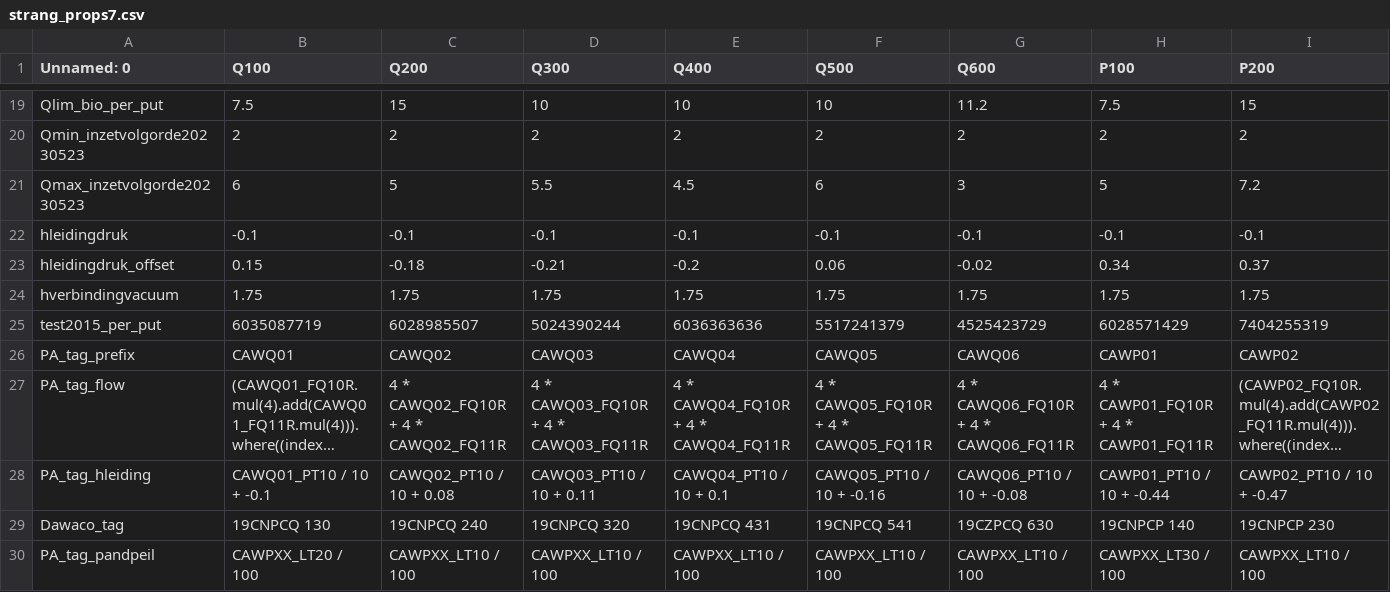
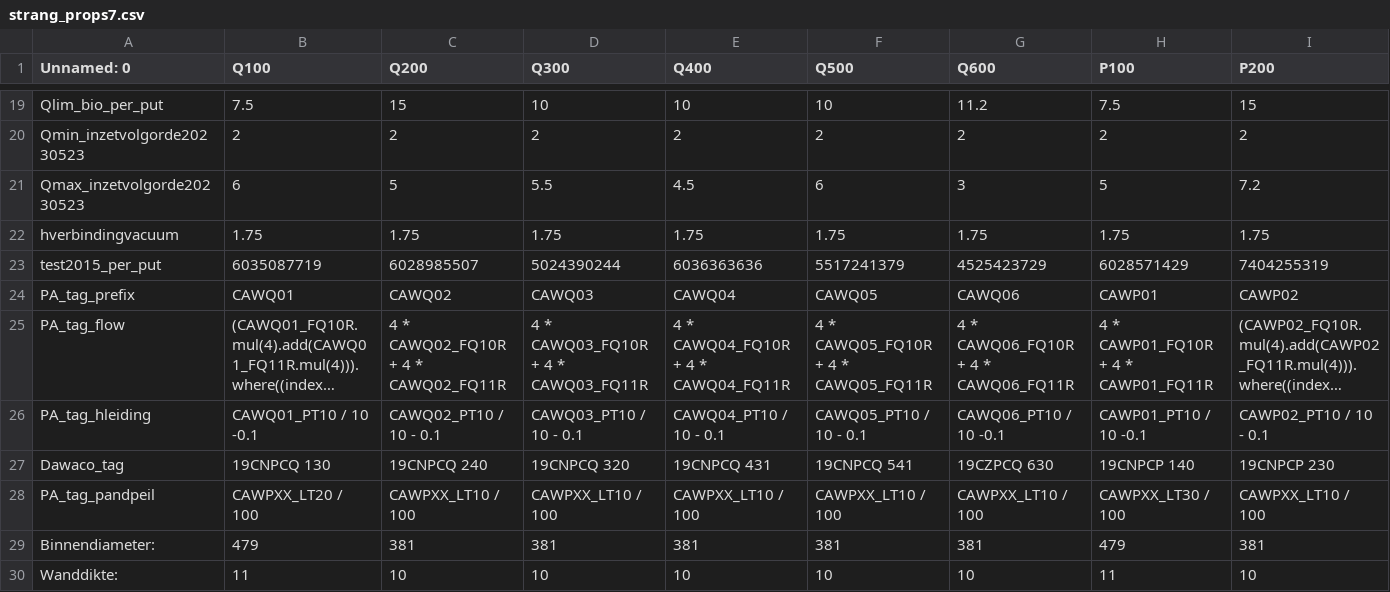
Before and after one commit to pwn-drinking-water-production/python-pwn-productiecapaciteit-infiltratiegebieden, a CSV file: productiecapaciteit/data/strang_props7.csv, drawn as a sheet; only a part is shown, gaps mark what is left out; the shorter side is filled out with more unchanged rows; long unchanged cells end in …; removed rows and columns are numbered as before the commit, all else as after; rows hold the shown columns only; the diff covers the shown part only; the diff names each change by its address in the sheet, - before the commit and + after, or states it on an @@ line.

Commit message:
Adjust pt10 leiding offset
ICAS is quite okay. returned for all strangen to PA_tag / 10 - 0.1, except for the P600. IKIEF is all over the place.

```diff
--- a/productiecapaciteit/data/strang_props7.csv
+++ b/productiecapaciteit/data/strang_props7.csv
-row 22: hleidingdruk | -0.1 | -0.1 | -0.1 | -0.1 | -0.1 | -0.1 | -0.1 | -0.1
-row 23: hleidingdruk_offset | 0.15 | -0.18 | -0.21 | -0.2 | 0.06 | -0.02 | 0.34 | 0.37
-B26 (Q100): CAWQ01_PT10 / 10 + -0.1
+B26 (Q100): CAWQ01_PT10 / 10 -0.1
-C26 (Q200): CAWQ02_PT10 / 10 + 0.08
+C26 (Q200): CAWQ02_PT10 / 10 - 0.1
-D26 (Q300): CAWQ03_PT10 / 10 + 0.11
+D26 (Q300): CAWQ03_PT10 / 10 - 0.1
-E26 (Q400): CAWQ04_PT10 / 10 + 0.1
+E26 (Q400): CAWQ04_PT10 / 10 - 0.1
-F26 (Q500): CAWQ05_PT10 / 10 + -0.16
+F26 (Q500): CAWQ05_PT10 / 10 - 0.1
-G26 (Q600): CAWQ06_PT10 / 10 + -0.08
+G26 (Q600): CAWQ06_PT10 / 10 -0.1
-H26 (P100): CAWP01_PT10 / 10 + -0.44
+H26 (P100): CAWP01_PT10 / 10 -0.1
-I26 (P200): CAWP02_PT10 / 10 + -0.47
+I26 (P200): CAWP02_PT10 / 10 - 0.1
```
Also changed, not shown: 7 edited cells elsewhere in this file, 27 other files.
